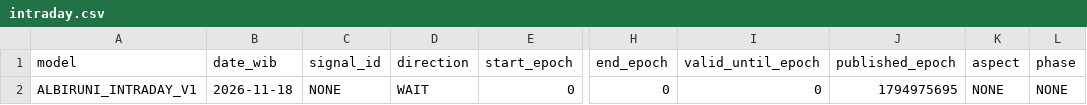
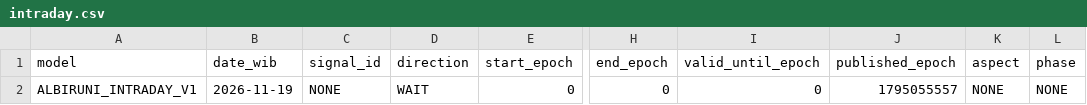
Before and after one commit to EnggarPrasetiyoDaviandhoni/SEKTE-MUSANG-CEBONK-COMPANY-22-, a CSV file: ea/albiruni_intraday/data/intraday.csv, drawn as a sheet; only a part is shown, gaps mark what is left out; the diff names each change by its address in the sheet, - before the commit and + after, or states it on an @@ line.

```diff
--- a/ea/albiruni_intraday/data/intraday.csv
+++ b/ea/albiruni_intraday/data/intraday.csv
-B2 (date_wib): 2026-11-18
+B2 (date_wib): 2026-11-19
-J2 (published_epoch): 1794975695
+J2 (published_epoch): 1795055557
```
Also changed, not shown: ea/albiruni_intraday/data/majority_direct_v3.csv, ea/albiruni_intraday/data/majority_v2.csv, 3 other files.
